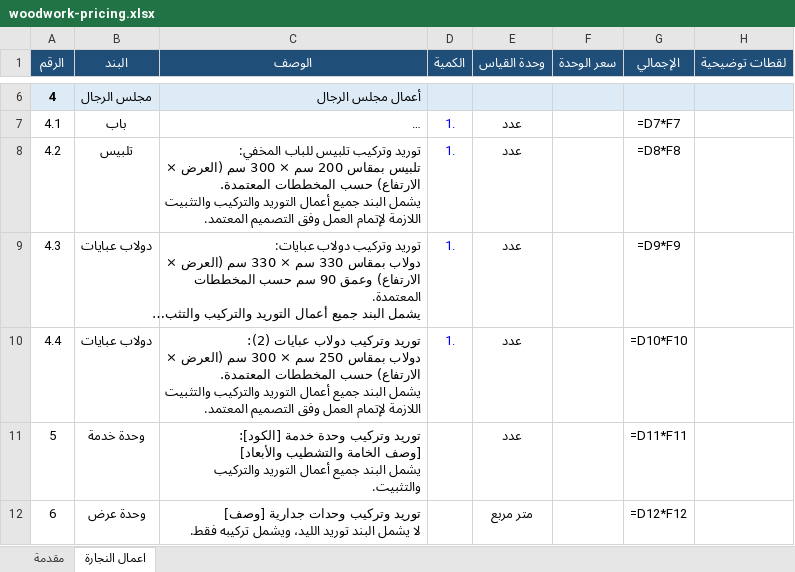
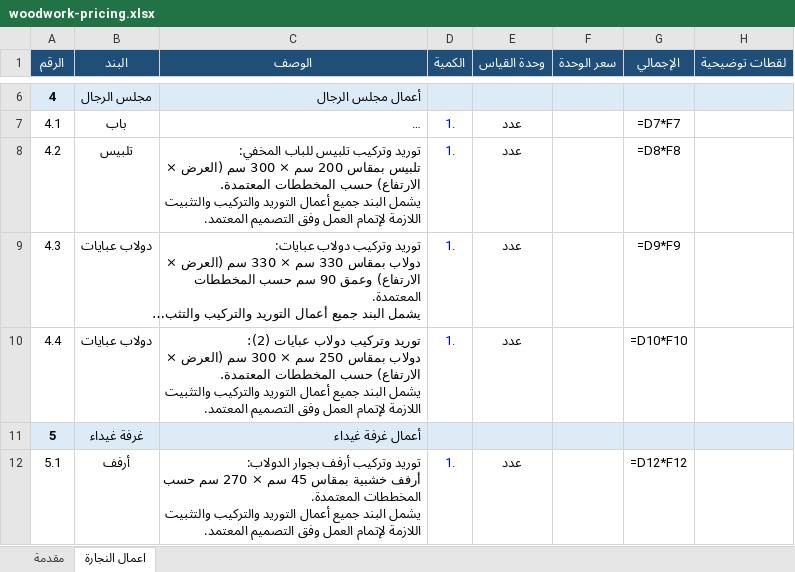
Before and after one commit to taha94651-wq/projects, an Excel workbook: assets/docs/woodwork-pricing.xlsx, sheet اعمال النجارة, drawn as a sheet; only a part is shown, gaps mark what is left out; long unchanged cells end in …; values as stored, in another font and other column widths than the file's, no borders; formulas without a stored value are shown as written; removed rows and columns are numbered as before the commit, all else as after; ↵ is a line break in a cell; the diff covers the shown part only; the diff names each change by its address in the sheet, - before the commit and + after, or states it on an @@ line.

```diff
--- a/assets/docs/woodwork-pricing.xlsx (sheet اعمال النجارة)
+++ b/assets/docs/woodwork-pricing.xlsx (sheet اعمال النجارة)
-row 11: 5 | وحدة خدمة | توريد وتركيب وحدة خدمة [الكود]: ↵ [وصف الخامة والتشطيب والأبعاد] ↵ يشمل البند جميع أعمال التوريد والتركيب والتثبيت. |  | عدد |  | =D11*F11
-row 12: 6 | وحدة عرض | توريد وتركيب وحدات جدارية [وصف] ↵ لا يشمل البند توريد الليد، ويشمل تركيبه فقط. |  | متر مربع |  | =D12*F12
+row 11: 5 | غرفة غيداء | أعمال غرفة غيداء
+row 12: 5.1 | أرفف | توريد وتركيب أرفف بجوار الدولاب: ↵ أرفف خشبية بمقاس 45 سم × 270 سم حسب المخططات المعتمدة. ↵ يشمل البند جميع أعمال التوريد والتركيب والتثبيت اللازمة لإتمام العمل وفق التصميم المعتمد. | 1. | عدد |  | =D12*F12
```
Also changed, not shown: 5 added rows, 5 removed rows and 1 edited cell elsewhere in this sheet.
